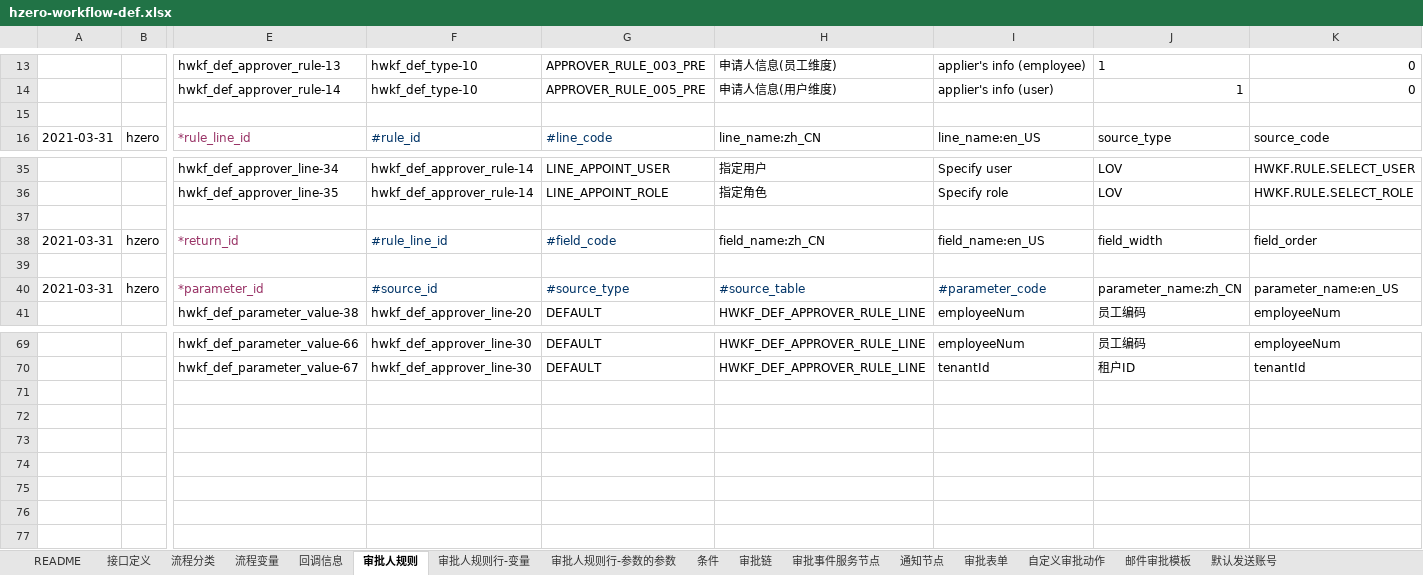
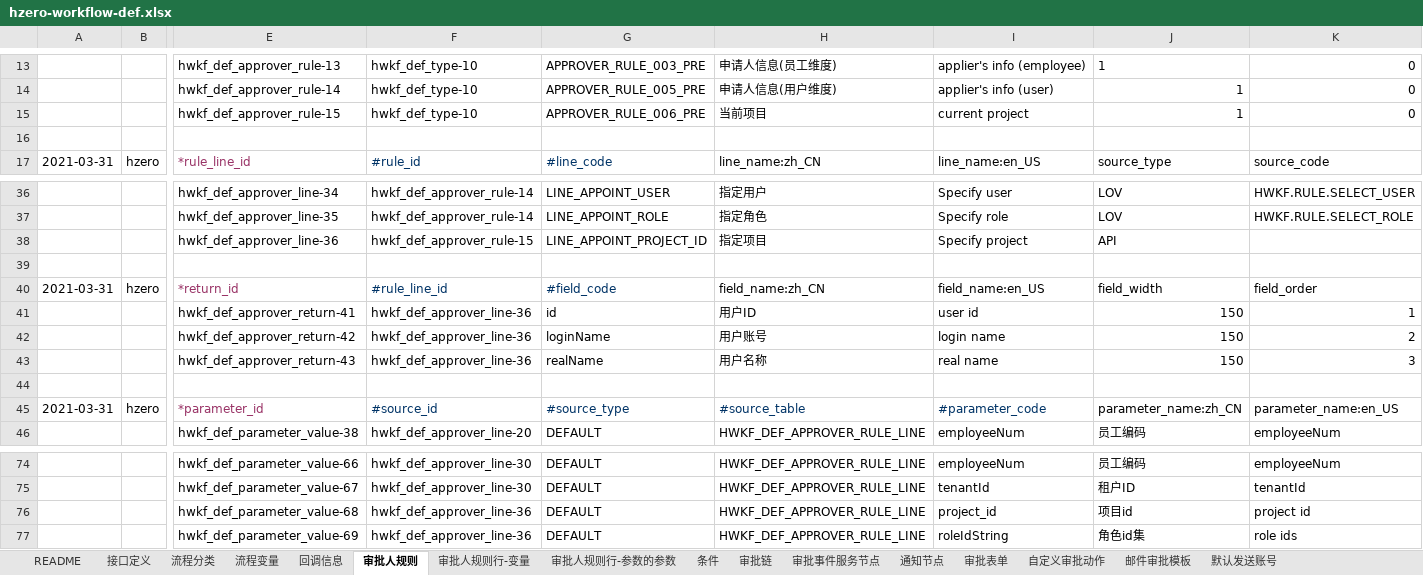
Before and after one commit to open-hand/workflow-service, an Excel workbook: src/main/resources/script/db/init-data/workflow_service/workflow_service/hzero-workflow-def.xlsx, sheet 审批人规则, drawn as a sheet; only a part is shown, gaps mark what is left out; values as stored, in another font and other column widths than the file's, no borders; rows hold the shown columns only; the diff names each change by its address in the sheet, - before the commit and + after, or states it on an @@ line.

Commit message:
[ADD] 添加项目角色审批人规则

```diff
--- a/src/main/resources/script/db/init-data/workflow_service/workflow_service/hzero-workflow-def.xlsx (sheet 审批人规则)
+++ b/src/main/resources/script/db/init-data/workflow_service/workflow_service/hzero-workflow-def.xlsx (sheet 审批人规则)
+row 15:  |  | hwkf_def_approver_rule-15 | hwkf_def_type-10 | APPROVER_RULE_006_PRE | 当前项目 | current project | 1 | 0
+row 38:  |  | hwkf_def_approver_line-36 | hwkf_def_approver_rule-15 | LINE_APPOINT_PROJECT_ID | 指定项目 | Specify project | API
+row 41:  |  | hwkf_def_approver_return-41 | hwkf_def_approver_line-36 | id | 用户ID | user id | 150 | 1
+row 42:  |  | hwkf_def_approver_return-42 | hwkf_def_approver_line-36 | loginName | 用户账号 | login name | 150 | 2
+row 43:  |  | hwkf_def_approver_return-43 | hwkf_def_approver_line-36 | realName | 用户名称 | real name | 150 | 3
+row 76:  |  | hwkf_def_parameter_value-68 | hwkf_def_approver_line-36 | DEFAULT | HWKF_DEF_APPROVER_RULE_LINE | project_id | 项目id | project id
+row 77:  |  | hwkf_def_parameter_value-69 | hwkf_def_approver_line-36 | DEFAULT | HWKF_DEF_APPROVER_RULE_LINE | roleIdString | 角色id集 | role ids
```
Also changed, not shown: sheet 流程变量, sheet 接口定义, formulas that keep their value.
